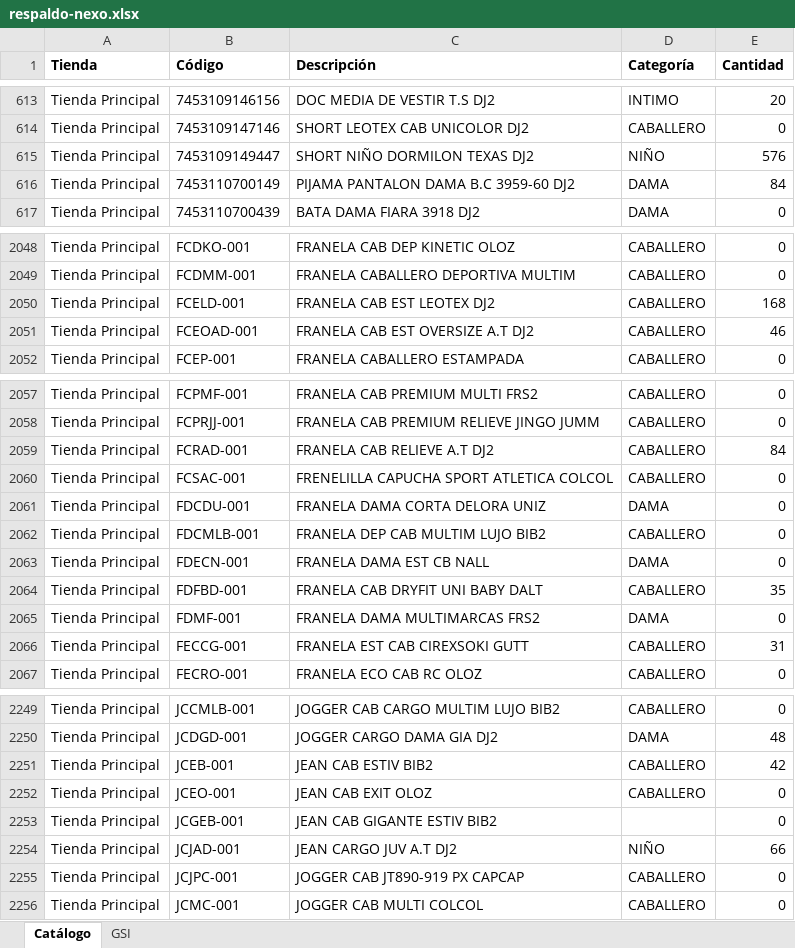
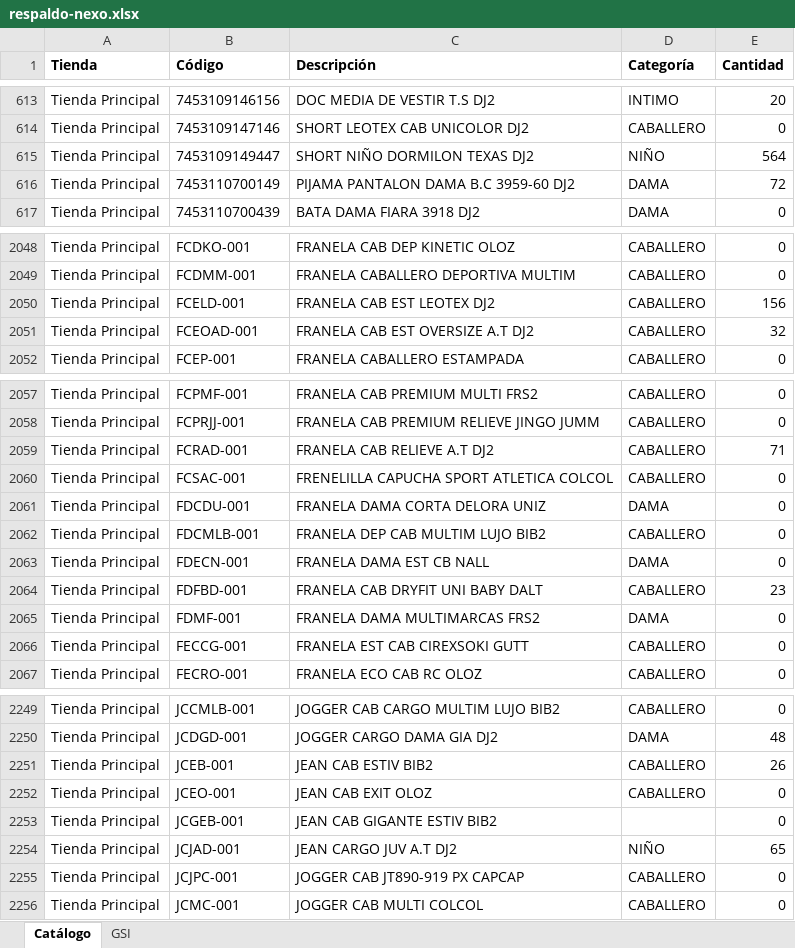
Before and after one commit to Anyer32/nexo-respaldo, an Excel workbook: respaldo-nexo.xlsx, sheet Catálogo, drawn as a sheet; only a part is shown, gaps mark what is left out; values as stored, in another font and other column widths than the file's, no borders; the diff covers the shown part only; the diff names each change by its address in the sheet, - before the commit and + after, or states it on an @@ line.

```diff
--- a/respaldo-nexo.xlsx (sheet Catálogo)
+++ b/respaldo-nexo.xlsx (sheet Catálogo)
-E615 (Cantidad): 576
+E615 (Cantidad): 564
-E616 (Cantidad): 84
+E616 (Cantidad): 72
-E2050 (Cantidad): 168
+E2050 (Cantidad): 156
-E2051 (Cantidad): 46
+E2051 (Cantidad): 32
-E2059 (Cantidad): 84
+E2059 (Cantidad): 71
-E2064 (Cantidad): 35
+E2064 (Cantidad): 23
-E2066 (Cantidad): 31
+E2066 (Cantidad): 0
-E2251 (Cantidad): 42
+E2251 (Cantidad): 26
-E2254 (Cantidad): 66
+E2254 (Cantidad): 65
```
Also changed, not shown: 41 edited cells elsewhere in this sheet, sheet GSI.
